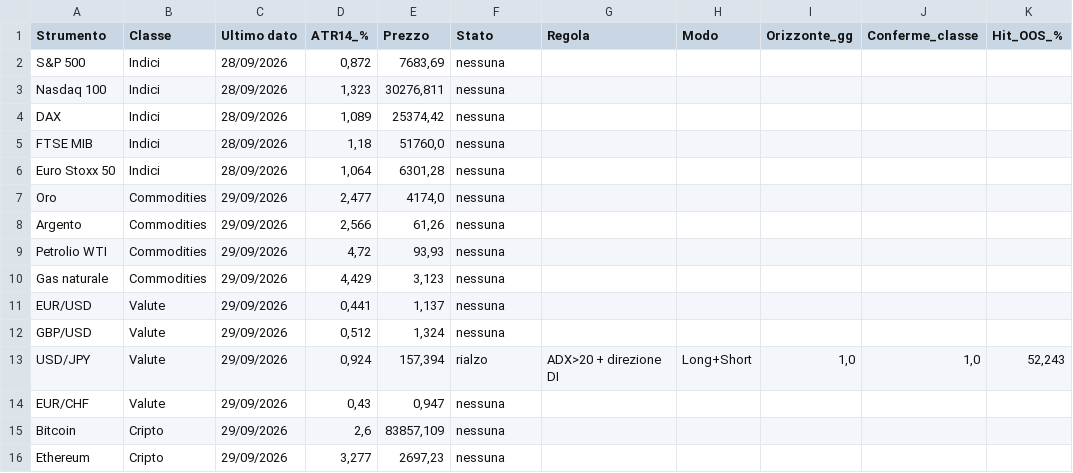
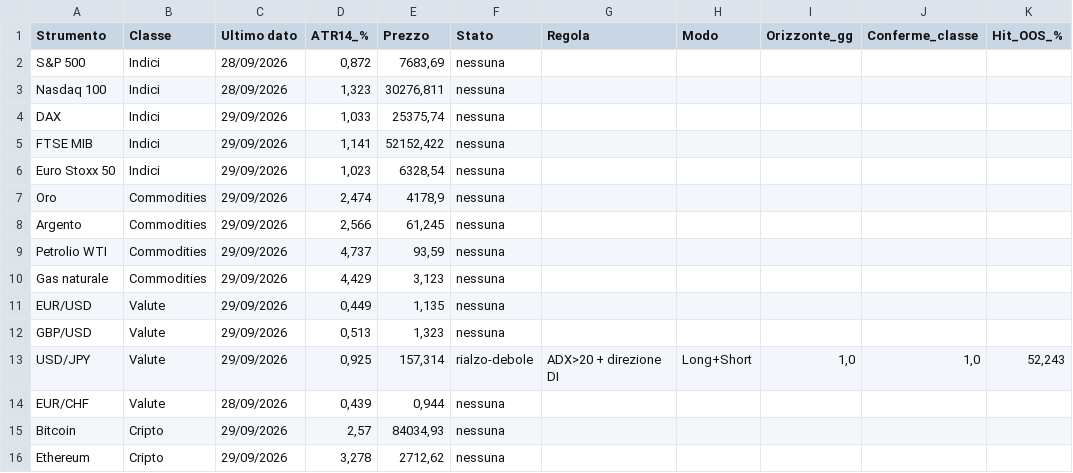
Before and after one commit to ingalessandrosessa-sudo/Trend, a CSV file: docs/dati/segnali_oggi.csv, drawn as a sheet; only a part is shown; the diff names each change by its address in the sheet, - before the commit and + after, or states it on an @@ line.

```diff
--- a/docs/dati/segnali_oggi.csv
+++ b/docs/dati/segnali_oggi.csv
-C4:C6 (Ultimo dato): 28/09/2026
+C4:C6 (Ultimo dato): 29/09/2026
-D4 (ATR14_%): 1,089
+D4 (ATR14_%): 1,033
-E4 (Prezzo): 25374,42
+E4 (Prezzo): 25375,74
-D5 (ATR14_%): 1,18
+D5 (ATR14_%): 1,141
-E5 (Prezzo): 51760,0
+E5 (Prezzo): 52152,422
-D6 (ATR14_%): 1,064
+D6 (ATR14_%): 1,023
-E6 (Prezzo): 6301,28
+E6 (Prezzo): 6328,54
-D7 (ATR14_%): 2,477
+D7 (ATR14_%): 2,474
-E7 (Prezzo): 4174,0
+E7 (Prezzo): 4178,9
-E8 (Prezzo): 61,26
+E8 (Prezzo): 61,245
-D9 (ATR14_%): 4,72
+D9 (ATR14_%): 4,737
-E9 (Prezzo): 93,93
+E9 (Prezzo): 93,59
-D11 (ATR14_%): 0,441
+D11 (ATR14_%): 0,449
-E11 (Prezzo): 1,137
+E11 (Prezzo): 1,135
-D12 (ATR14_%): 0,512
+D12 (ATR14_%): 0,513
-E12 (Prezzo): 1,324
+E12 (Prezzo): 1,323
-D13 (ATR14_%): 0,924
+D13 (ATR14_%): 0,925
-E13 (Prezzo): 157,394
+E13 (Prezzo): 157,314
-F13 (Stato): rialzo
+F13 (Stato): rialzo-debole
-C14 (Ultimo dato): 29/09/2026
+C14 (Ultimo dato): 28/09/2026
-D14 (ATR14_%): 0,43
+D14 (ATR14_%): 0,439
-E14 (Prezzo): 0,947
+E14 (Prezzo): 0,944
-D15 (ATR14_%): 2,6
+D15 (ATR14_%): 2,57
-E15 (Prezzo): 83857,109
+E15 (Prezzo): 84034,93
-D16 (ATR14_%): 3,277
+D16 (ATR14_%): 3,278
-E16 (Prezzo): 2697,23
+E16 (Prezzo): 2712,62
```
Also changed, not shown: docs/dati/risultati_completi.csv, 1 other file.
